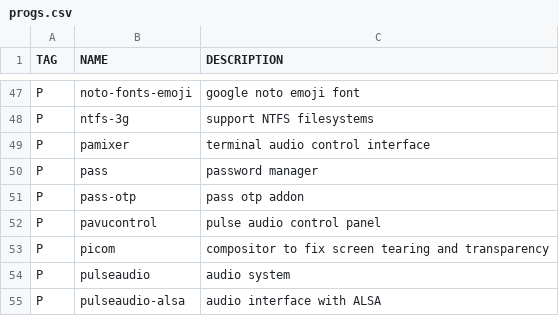
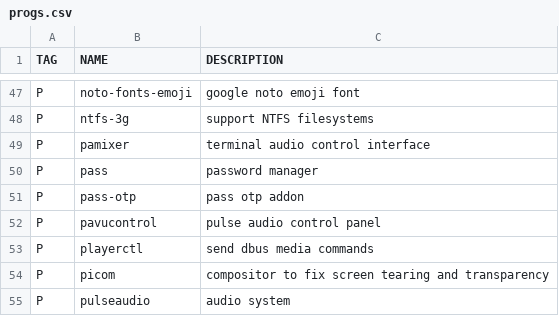
Before and after one commit to mmcdole/dots, a CSV file: progs.csv, drawn as a sheet; only a part is shown, gaps mark what is left out; the shorter side is filled out with more unchanged rows.

Commit message:
fix media keys

```diff
--- a/progs.csv
+++ b/progs.csv
@@ -52,2 +52,3 @@ P,pass-otp,pass otp addon
 P,pavucontrol,pulse audio control panel
+P,playerctl,send dbus media commands
 P,picom,compositor to fix screen tearing and transparency
```
Also changed, not shown: 1 other file.
